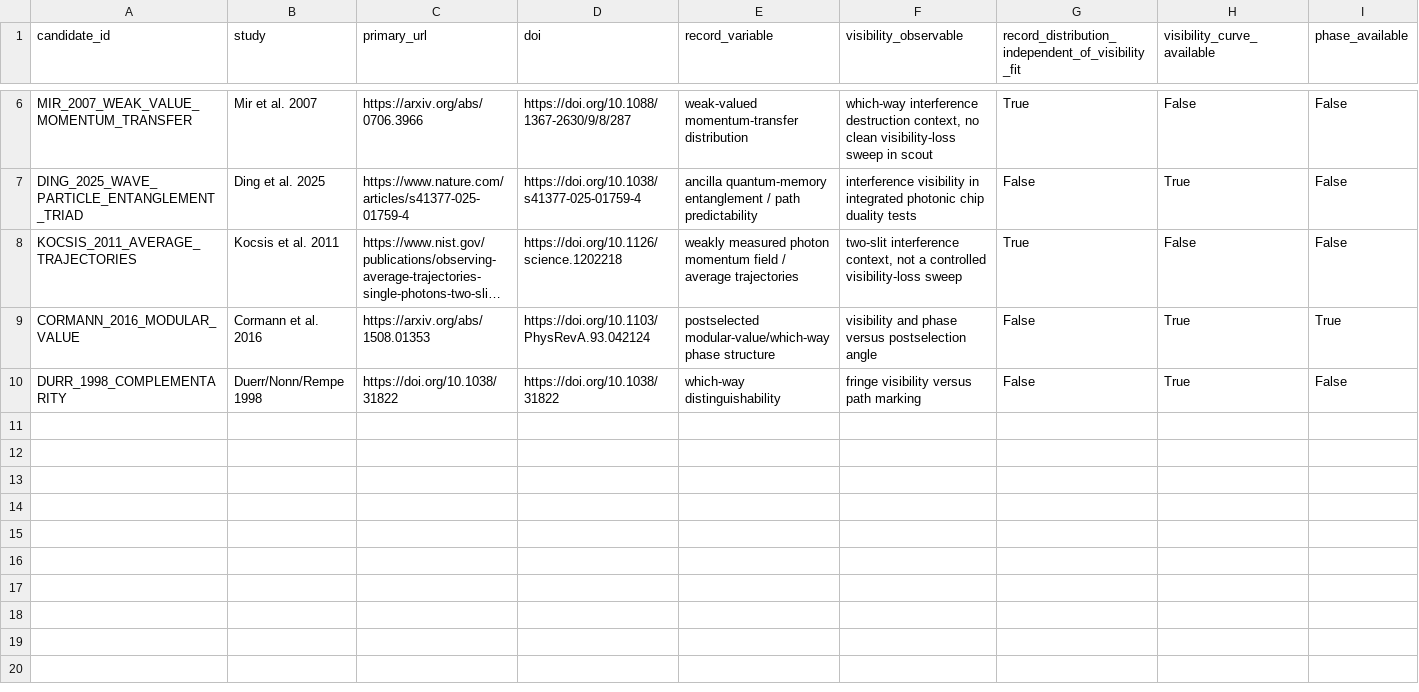
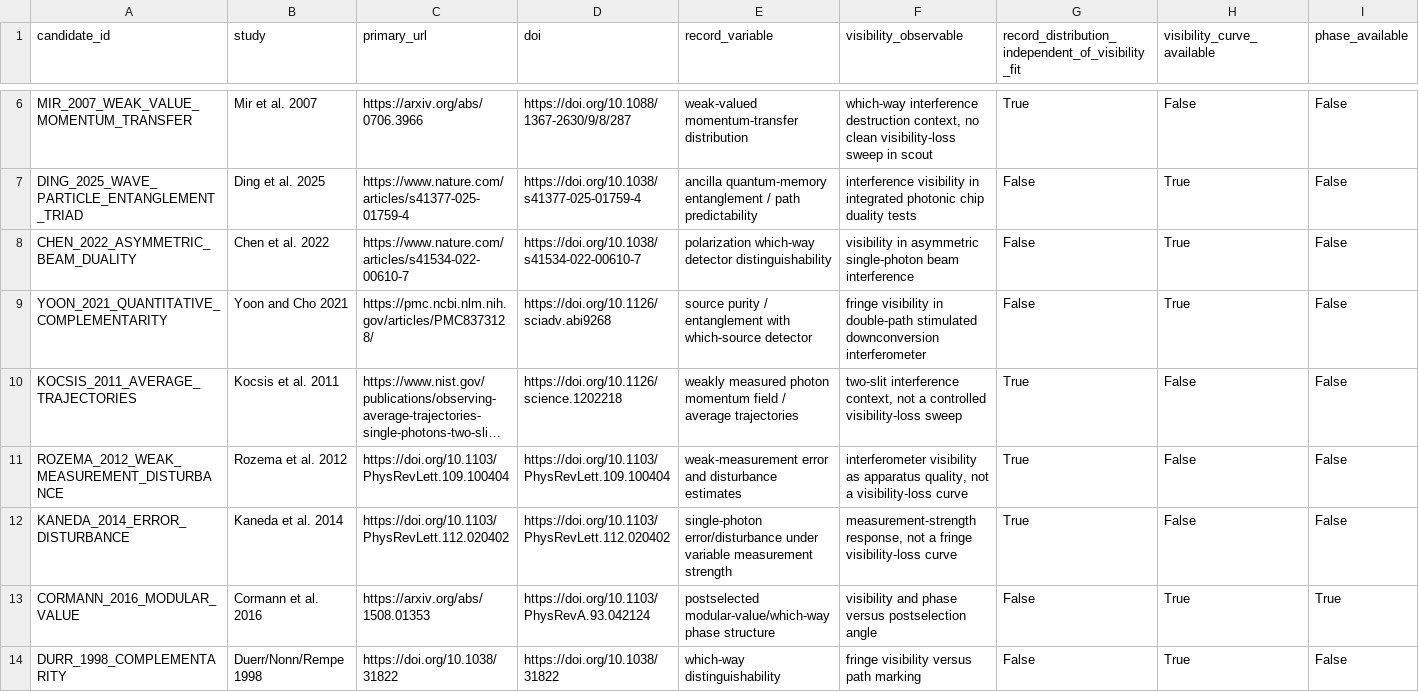
Before and after one commit to workingclassbuddha/cd-quantum-measurement, a CSV file: outputs/no_refit_target_scout/no_refit_target_candidate_register.csv, drawn as a sheet; only a part is shown, gaps mark what is left out; long unchanged cells end in …; rows hold the shown columns only; the diff names each change by its address in the sheet, - before the commit and + after, or states it on an @@ line.

Commit message:
expand no-refit literature register

```diff
--- a/outputs/no_refit_target_scout/no_refit_target_candidate_register.csv
+++ b/outputs/no_refit_target_scout/no_refit_target_candidate_register.csv
+row 8: CHEN_2022_ASYMMETRIC_BEAM_DUALITY | Chen et al. 2022 | https://www.nature.com/articles/s41534-022-00610-7 | https://doi.org/10.1038/s41534-022-00610-7 | polarization which-way detector distinguishability | visibility in asymmetric single-photon beam interference | False | True | False
+row 9: YOON_2021_QUANTITATIVE_COMPLEMENTARITY | Yoon and Cho 2021 | https://pmc.ncbi.nlm.nih.gov/articles/PMC8373128/ | https://doi.org/10.1126/sciadv.abi9268 | source purity / entanglement with which-source detector | fringe visibility in double-path stimulated downconversion interferometer | False | True | False
+row 11: ROZEMA_2012_WEAK_MEASUREMENT_DISTURBANCE | Rozema et al. 2012 | https://doi.org/10.1103/PhysRevLett.109.100404 | https://doi.org/10.1103/PhysRevLett.109.100404 | weak-measurement error and disturbance estimates | interferometer visibility as apparatus quality, not a visibility-loss curve | True | False | False
+row 12: KANEDA_2014_ERROR_DISTURBANCE | Kaneda et al. 2014 | https://doi.org/10.1103/PhysRevLett.112.020402 | https://doi.org/10.1103/PhysRevLett.112.020402 | single-photon error/disturbance under variable measurement strength | measurement-strength response, not a fringe visibility-loss curve | True | False | False
```
Also changed, not shown: outputs/breakthrough_gap_audit/g11_gap_audit.csv, outputs/breakthrough_gap_audit/g11_gap_audit_summary.csv, 7 other files.
